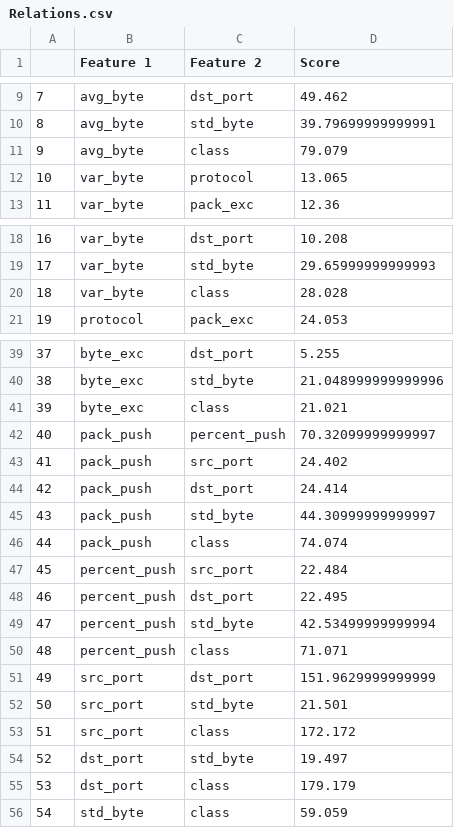
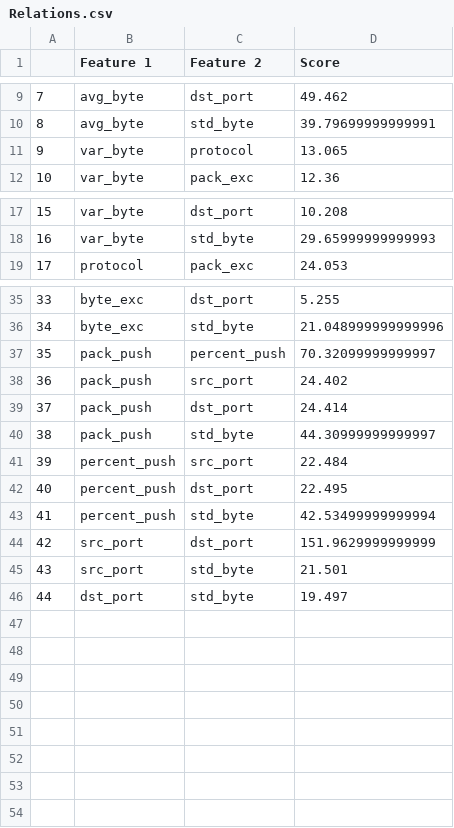
Before and after one commit to SOGMiller/MPML, a CSV file: Relations.csv, drawn as a sheet; only a part is shown, gaps mark what is left out; removed rows and columns are numbered as before the commit, all else as after; the diff covers the shown part only; the diff names each change by its address in the sheet, - before the commit and + after, or states it on an @@ line.

```diff
--- a/Relations.csv
+++ b/Relations.csv
-row 11: 9 | avg_byte | class | 79.079
@@ column A renumbered between rows 11 and 46 @@
-row 20: 18 | var_byte | class | 28.028
-row 41: 39 | byte_exc | class | 21.021
-row 46: 44 | pack_push | class | 74.074
-row 50: 48 | percent_push | class | 71.071
-row 53: 51 | src_port | class | 172.172
-row 55: 53 | dst_port | class | 179.179
-row 56: 54 | std_byte | class | 59.059
```
Also changed, not shown: 2 removed rows elsewhere in this file, SigChange.csv, 18 other files.
